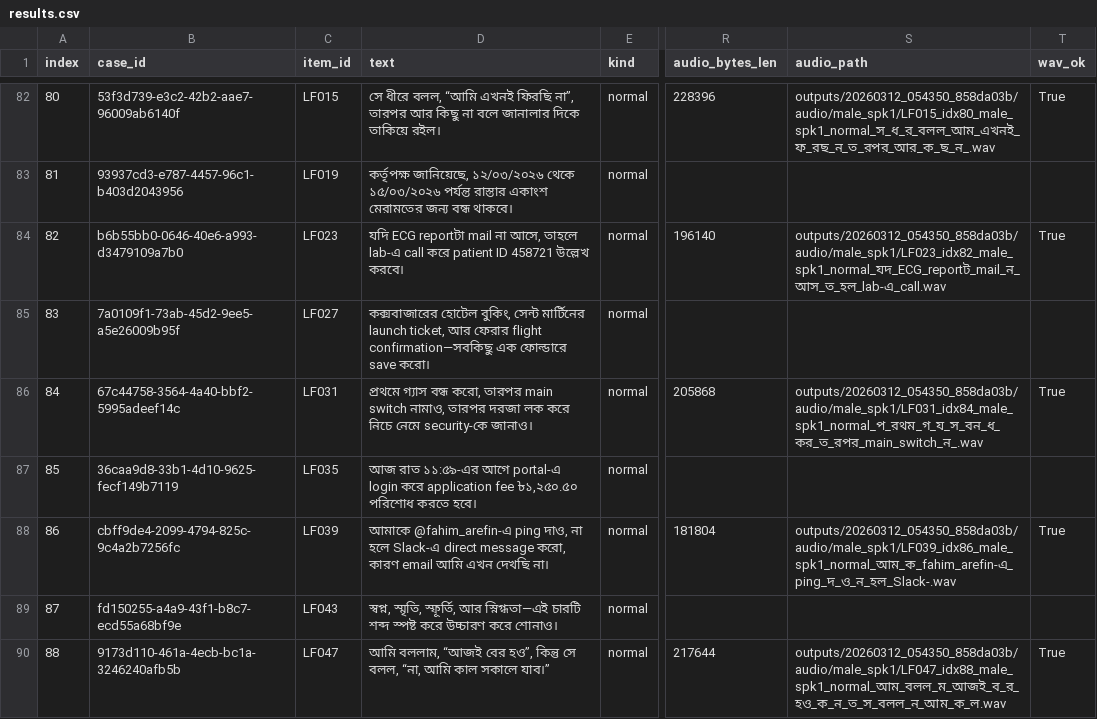
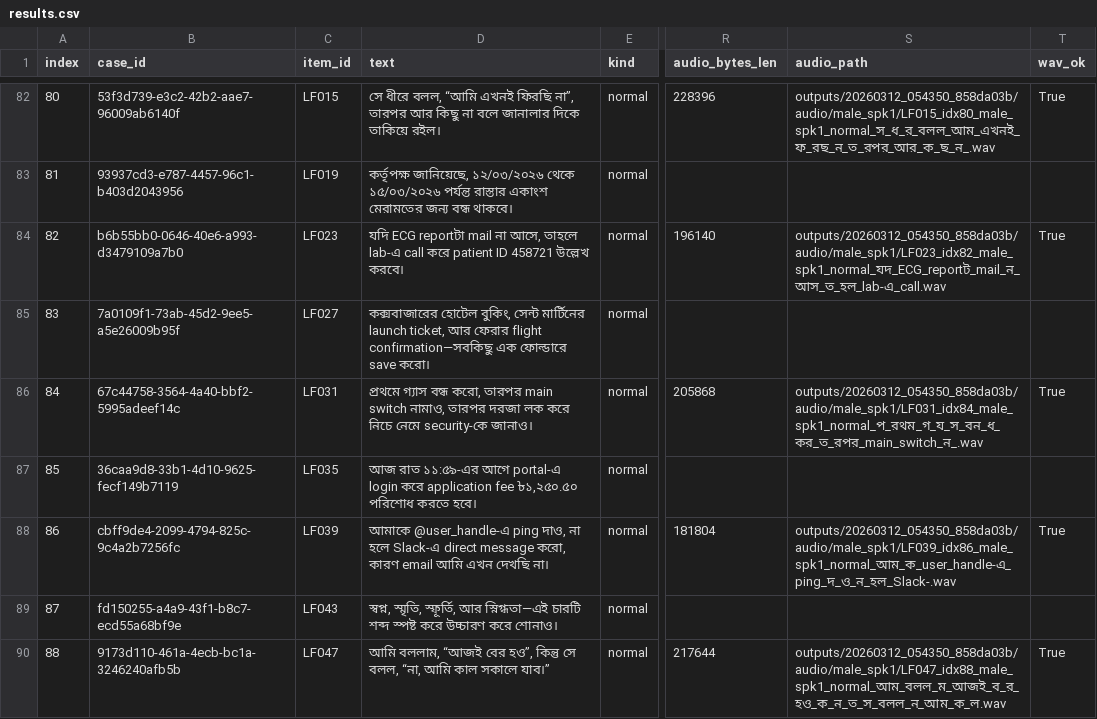
Before and after one commit to fahim-csedu/tts-model-eval, a CSV file: model_eval_v2/api_metrics/20260312_054350_858da03b/results.csv, drawn as a sheet; only a part is shown, gaps mark what is left out; the diff names each change by its address in the sheet, - before the commit and + after, or states it on an @@ line.

```diff
--- a/model_eval_v2/api_metrics/20260312_054350_858da03b/results.csv
+++ b/model_eval_v2/api_metrics/20260312_054350_858da03b/results.csv
-D88 (text): আমাকে @fahim_arefin-এ ping দাও,…
+D88 (text): আমাকে @user_handle-এ ping দাও,…
-S88 (audio_path): outputs/20260312_054350_858da03b/audio/male_spk1/LF039_idx86_male_spk1_normal_আম_ক_fahim_arefin-এ_ping_দ_ও_ন_হল_Slack-.wav
+S88 (audio_path): outputs/20260312_054350_858da03b/audio/male_spk1/LF039_idx86_male_spk1_normal_আম_ক_user_handle-এ_ping_দ_ও_ন_হল_Slack-.wav
```
Also changed, not shown: bangla_tts_300_diagnostic_prompts.csv, model_eval_v2/api_metrics/20260312_052439_78db0a7b/results.csv, 17 other files.
